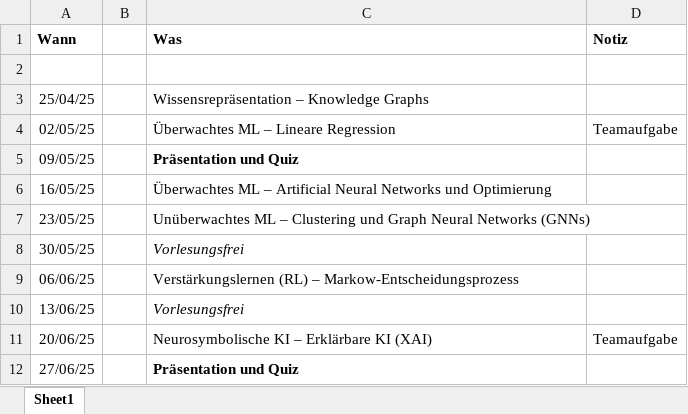
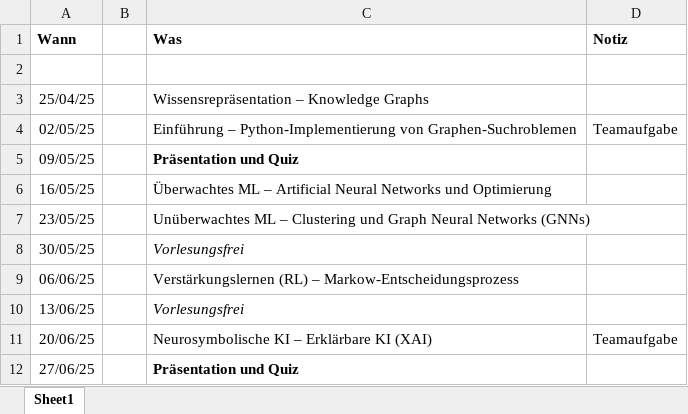
Before and after one commit to chuckgish/Modul_AKIB10_Grundlagen_KI, an Excel workbook: Vorlesungsplan.xlsx, sheet Sheet1, drawn as a sheet; values as stored, in another font and other column widths than the file's, no borders; the diff names each change by its address in the sheet, - before the commit and + after, or states it on an @@ line.

```diff
--- a/Vorlesungsplan.xlsx (sheet Sheet1)
+++ b/Vorlesungsplan.xlsx (sheet Sheet1)
-C4 (Was): Überwachtes ML – Lineare Regression
+C4 (Was): Einführung – Python-Implementierung von Graphen-Suchroblemen
```
Also changed, not shown: 1 other file.
